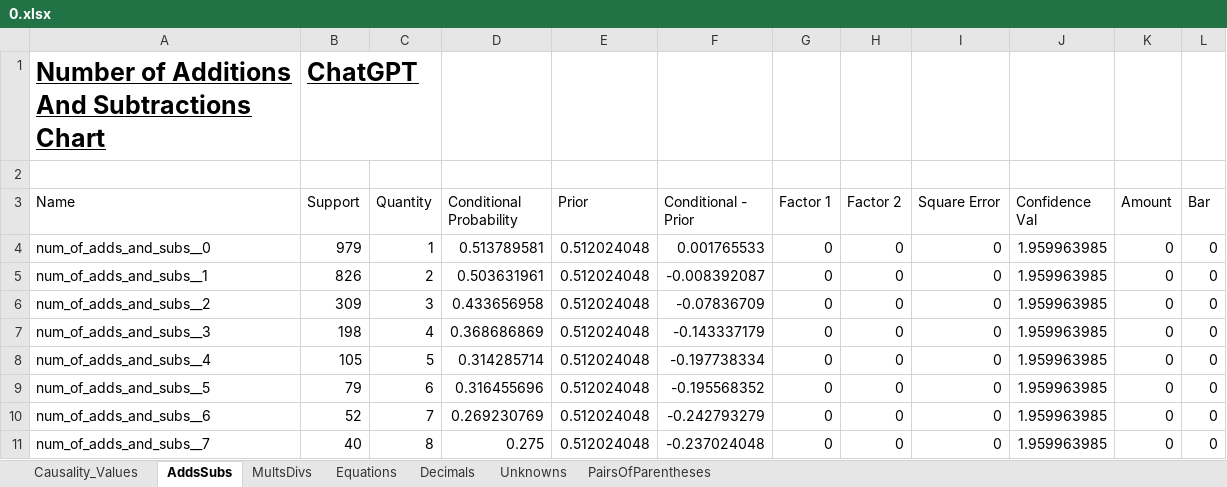
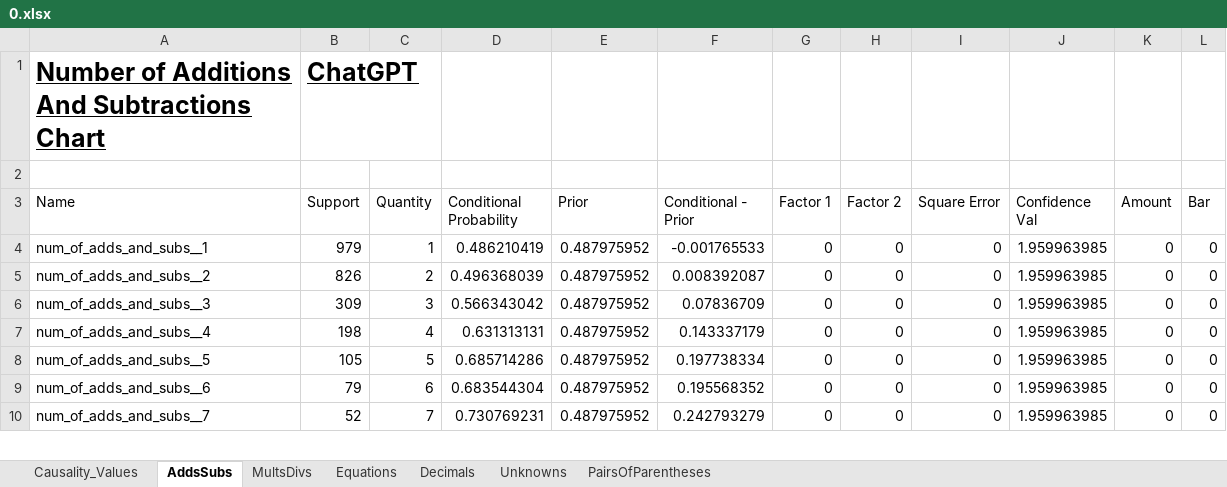
Before and after one commit to hwelsters/internal-consistency, an Excel workbook: 06-03-2023/data/output/xlsx/Causality for Answer = Equation/0.xlsx, sheet AddsSubs, drawn as a sheet; only a part is shown; values as stored, in another font and other column widths than the file's, no borders; charts and pictures not drawn; removed rows and columns are numbered as before the commit, all else as after; the diff covers the shown part only; the diff names each change by its address in the sheet, - before the commit and + after, or states it on an @@ line.

```diff
--- a/06-03-2023/data/output/xlsx/Causality for Answer = Equation/0.xlsx (sheet AddsSubs)
+++ b/06-03-2023/data/output/xlsx/Causality for Answer = Equation/0.xlsx (sheet AddsSubs)
-row 4: num_of_adds_and_subs__0 | 979 | 1 | 0.513789581 | 0.512024048 | 0.001765533 | 0 | 0 | 0 | 1.959963985 | 0 | 0
-B4 (Support): 826
+B4 (Support): 979
-C4 (Quantity): 2
+C4 (Quantity): 1
-D4 (Conditional Probability): 0.503631961
+D4 (Conditional Probability): 0.486210419
-E4:E10 (Prior): 0.512024048
+E4:E10 (Prior): 0.487975952
-F4 (Conditional - Prior): -0.008392087
+F4 (Conditional - Prior): -0.001765533
-B5 (Support): 309
+B5 (Support): 826
-C5 (Quantity): 3
+C5 (Quantity): 2
-D5 (Conditional Probability): 0.433656958
+D5 (Conditional Probability): 0.496368039
-F5 (Conditional - Prior): -0.07836709
+F5 (Conditional - Prior): 0.008392087
-B6 (Support): 198
+B6 (Support): 309
-C6 (Quantity): 4
+C6 (Quantity): 3
-D6 (Conditional Probability): 0.368686869
+D6 (Conditional Probability): 0.566343042
-F6 (Conditional - Prior): -0.143337179
+F6 (Conditional - Prior): 0.07836709
-B7 (Support): 105
+B7 (Support): 198
-C7 (Quantity): 5
+C7 (Quantity): 4
-D7 (Conditional Probability): 0.314285714
+D7 (Conditional Probability): 0.631313131
-F7 (Conditional - Prior): -0.197738334
+F7 (Conditional - Prior): 0.143337179
-B8 (Support): 79
+B8 (Support): 105
-C8 (Quantity): 6
+C8 (Quantity): 5
-D8 (Conditional Probability): 0.316455696
+D8 (Conditional Probability): 0.685714286
-F8 (Conditional - Prior): -0.195568352
+F8 (Conditional - Prior): 0.197738334
-B9 (Support): 52
+B9 (Support): 79
-C9 (Quantity): 7
+C9 (Quantity): 6
-D9 (Conditional Probability): 0.269230769
+D9 (Conditional Probability): 0.683544304
-F9 (Conditional - Prior): -0.242793279
+F9 (Conditional - Prior): 0.195568352
-B10 (Support): 40
+B10 (Support): 52
-C10 (Quantity): 8
+C10 (Quantity): 7
-D10 (Conditional Probability): 0.275
+D10 (Conditional Probability): 0.730769231
-F10 (Conditional - Prior): -0.237024048
+F10 (Conditional - Prior): 0.242793279
```
Also changed, not shown: 10 added rows and 10 edited cells elsewhere in this sheet, sheet Causality_Values, sheet Decimals, sheet PairsOfParentheses, sheet Equations, sheet Unknowns, sheet MultsDivs, formulas that keep their value, charts or pictures, 06-03-2023/data/output/xlsx/Causality for Category/1.xlsx, 06-03-2023/data/output/xlsx/Causality for Category/3.xlsx, 28 other files.
